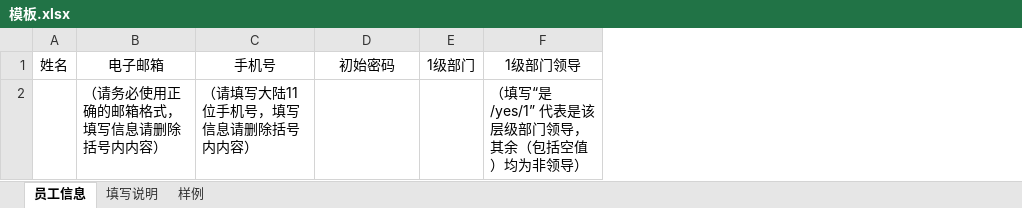
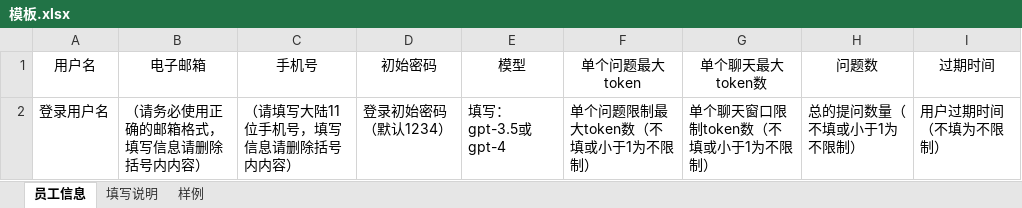
Before and after one commit to hydemo/SPAN-AI-temp, an Excel workbook: spanai-api/temp/template/模板.xlsx, sheet 员工信息, drawn as a sheet; values as stored, in another font and other column widths than the file's, no borders; table styles not drawn; removed rows and columns are numbered as before the commit, all else as after; the diff names each change by its address in the sheet, - before the commit and + after, or states it on an @@ line.

```diff
--- a/spanai-api/temp/template/模板.xlsx (sheet 员工信息)
+++ b/spanai-api/temp/template/模板.xlsx (sheet 员工信息)
-column A (姓名), empty
+column A (用户名), row 2: 登录用户名
-column E (1级部门), empty
-column F (1级部门领导), row 2: （填写“是/yes/1” 代表是该层级部门领导，其余（包括空值）均为非领导）
+column E (模型), row 2: 填写：gpt-3.5或gpt-4
+column F (单个问题最大token), row 2: 单个问题限制最大token数（不填或小于1为不限制）
+column G (单个聊天最大token数), row 2: 单个聊天窗口限制token数（不填或小于1为不限制）
+column H (问题数), row 2: 总的提问数量（不填或小于1为不限制）
+column I (过期时间), row 2: 用户过期时间（不填为不限制）
-D2 (初始密码): (empty)
+D2 (初始密码): 登录初始密码（默认1234）
```
Also changed, not shown: sheet 填写说明, sheet 样例, 35 other files.
